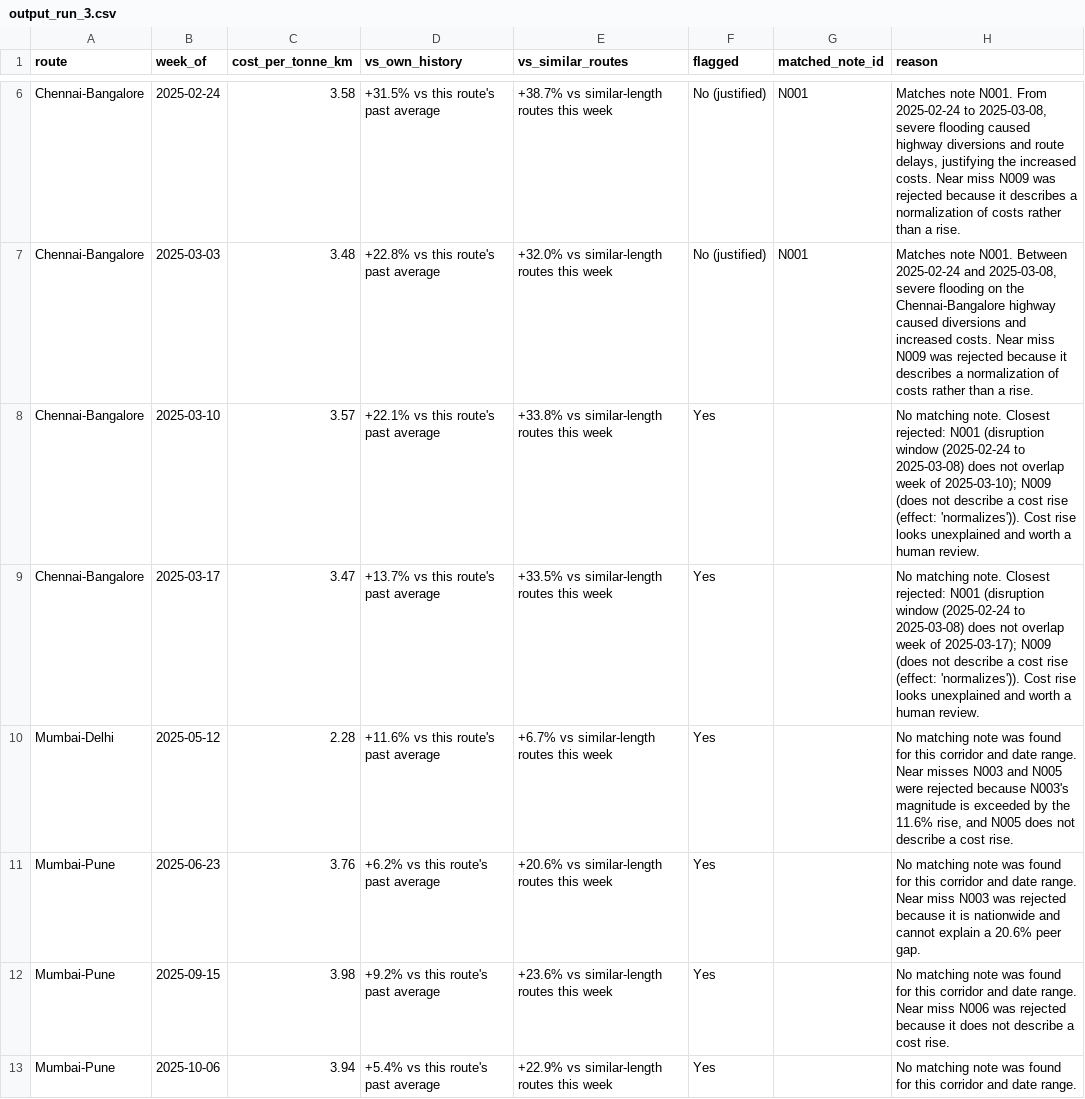
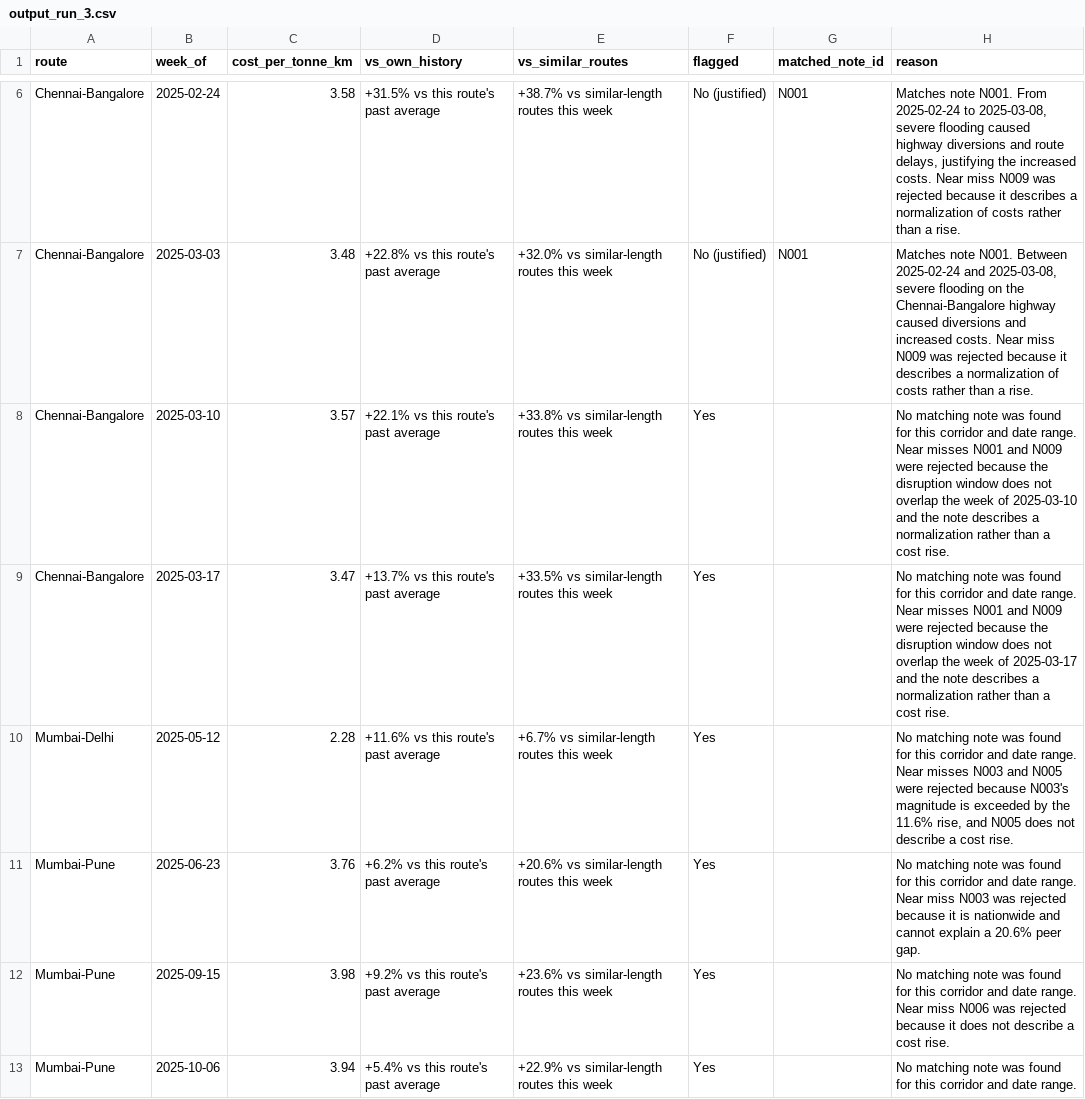
Before and after one commit to rizzit17/StripeWatch, a CSV file: output/repro_runs/output_run_3.csv, drawn as a sheet; only a part is shown, gaps mark what is left out.

```diff
--- a/output/repro_runs/output_run_3.csv
+++ b/output/repro_runs/output_run_3.csv
@@ -7,4 +7,4 @@ Chennai-Bangalore,2025-02-24,3.58,+31.5% vs this route's past average,+38.7% vs
 Chennai-Bangalore,2025-03-03,3.48,+22.8% vs this route's past average,+32.0% vs similar-length routes this week,No (justified),N001,"Matches note N001. Between 2025-02-24 and 2025-03-08, severe flooding on the Chennai-Bangalore highway caused diversions and increased costs. Near miss N009 was rejected because it describes a normalization of costs rather than a rise."
-Chennai-Bangalore,2025-03-10,3.57,+22.1% vs this route's past average,+33.8% vs similar-length routes this week,Yes,,No matching note. Closest rejected: N001 (disruption window (2025-02-24 to 2025-03-08) does not overlap week of 2025-03-10); N009 (does not describe a cost rise (effect: 'normalizes')). Cost rise looks unexplained and worth a human review.
-Chennai-Bangalore,2025-03-17,3.47,+13.7% vs this route's past average,+33.5% vs similar-length routes this week,Yes,,No matching note. Closest rejected: N001 (disruption window (2025-02-24 to 2025-03-08) does not overlap week of 2025-03-17); N009 (does not describe a cost rise (effect: 'normalizes')). Cost rise looks unexplained and worth a human review.
+Chennai-Bangalore,2025-03-10,3.57,+22.1% vs this route's past average,+33.8% vs similar-length routes this week,Yes,,No matching note was found for this corridor and date range. Near misses N001 and N009 were rejected because the disruption window does not overlap the week of 2025-03-10 and the note describes a normalization rather than a cost rise.
+Chennai-Bangalore,2025-03-17,3.47,+13.7% vs this route's past average,+33.5% vs similar-length routes this week,Yes,,No matching note was found for this corridor and date range. Near misses N001 and N009 were rejected because the disruption window does not overlap the week of 2025-03-17 and the note describes a normalization rather than a cost rise.
 Mumbai-Delhi,2025-05-12,2.28,+11.6% vs this route's past average,+6.7% vs similar-length routes this week,Yes,,"No matching note was found for this corridor and date range. Near misses N003 and N005 were rejected because N003's magnitude is exceeded by the 11.6% rise, and N005 does not describe a cost rise."
```
Also changed, not shown: output/repro_runs/output_run_1.csv, output/repro_runs/output_run_2.csv, 23 other files.
